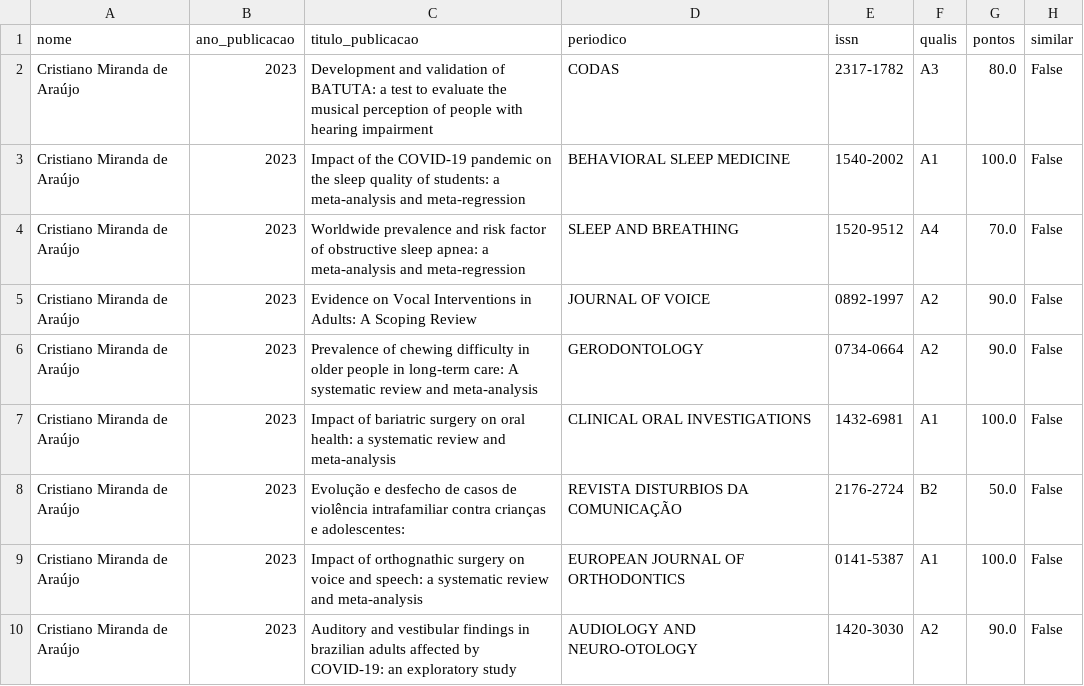
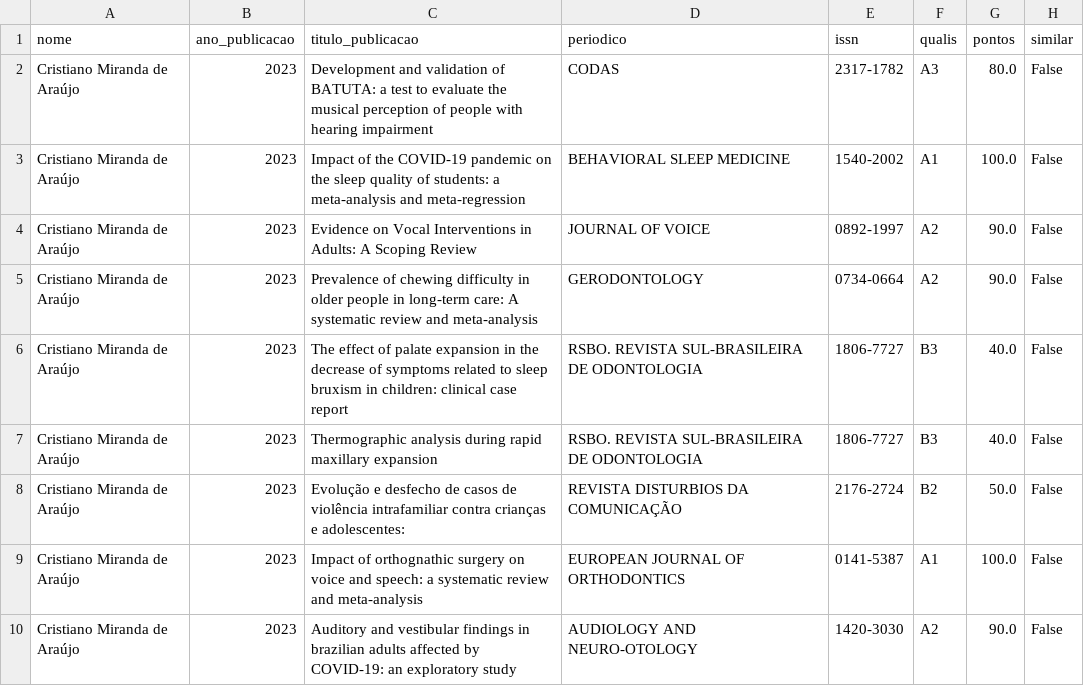
Before and after one commit to cristianomaraujo/dashboard_ppgsch, a CSV file: df_docentes.csv, drawn as a sheet; only a part is shown; the diff covers the shown part only.

Commit message:
Atualização do arquivo df_docentes.csv

```diff
--- a/df_docentes.csv
+++ b/df_docentes.csv
@@ -3,6 +3,6 @@ Cristiano Miranda de Araújo,2023,Development and validation of BATUTA: a test t
 Cristiano Miranda de Araújo,2023,Impact of the COVID-19 pandemic on the sleep quality of students: a meta-analysis and meta-regression,BEHAVIORAL SLEEP MEDICINE,1540-2002,A1,100.0,False
-Cristiano Miranda de Araújo,2023,Worldwide prevalence and risk factor of obstructive sleep apnea: a meta-analysis and meta-regression,SLEEP AND BREATHING,1520-9512,A4,70.0,False
 Cristiano Miranda de Araújo,2023,Evidence on Vocal Interventions in Adults: A Scoping Review,JOURNAL OF VOICE,0892-1997,A2,90.0,False
 Cristiano Miranda de Araújo,2023,Prevalence of chewing difficulty in older people in long-term care: A systematic review and meta-analysis,GERODONTOLOGY,0734-0664,A2,90.0,False
-Cristiano Miranda de Araújo,2023,Impact of bariatric surgery on oral health: a systematic review and meta-analysis,CLINICAL ORAL INVESTIGATIONS,1432-6981,A1,100.0,False
+Cristiano Miranda de Araújo,2023,The effect of palate expansion in the decrease of symptoms related to sleep bruxism in children: clinical case report,RSBO. REVISTA SUL-BRASILEIRA DE ODONTOLOGIA,1806-7727,B3,40.0,False
+Cristiano Miranda de Araújo,2023,Thermographic analysis during rapid maxillary expansion,RSBO. REVISTA SUL-BRASILEIRA DE ODONTOLOGIA,1806-7727,B3,40.0,False
 Cristiano Miranda de Araújo,2023,Evolução e desfecho de casos de violência intrafamiliar contra crianças e adolescentes:,REVISTA DISTURBIOS DA COMUNICAÇÃO,2176-2724,B2,50.0,False
```
Also changed, not shown: 10 added rows and 2 edited cells elsewhere in this file.
